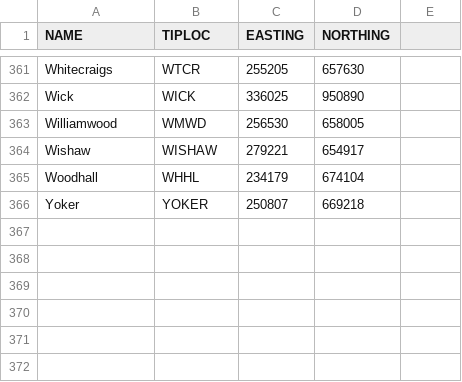
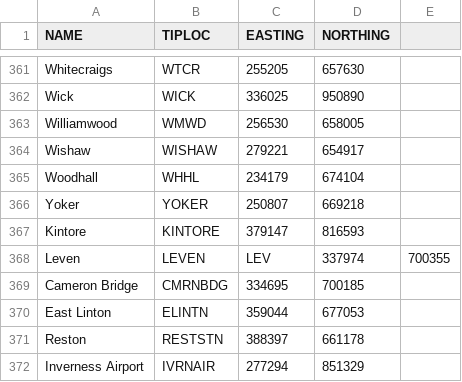
Before and after one commit to TransportScotland/voyager-converter, a CSV file: Node Lookup Files/rolling_stock_stations_lookup.csv, drawn as a sheet; only a part is shown, gaps mark what is left out; the diff names each change by its address in the sheet, - before the commit and + after, or states it on an @@ line.

```diff
--- a/Node Lookup Files/rolling_stock_stations_lookup.csv
+++ b/Node Lookup Files/rolling_stock_stations_lookup.csv
+row 367: Kintore | KINTORE | 379147 | 816593
+row 368: Leven | LEVEN | LEV | 337974 | 700355
+row 369: Cameron Bridge | CMRNBDG | 334695 | 700185
+row 370: East Linton | ELINTN | 359044 | 677053
+row 371: Reston | RESTSTN | 388397 | 661178
+row 372: Inverness Airport | IVRNAIR | 277294 | 851329
```
Also changed, not shown: Node Lookup Files/TMfS18 Operator Lookup.csv, Node Lookup Files/rolling_stock_data.csv, 22 other files.
